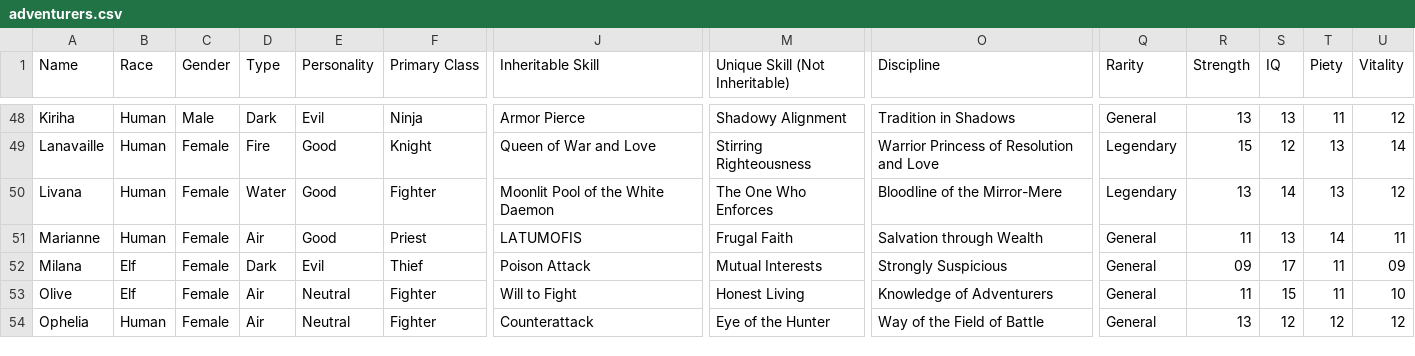
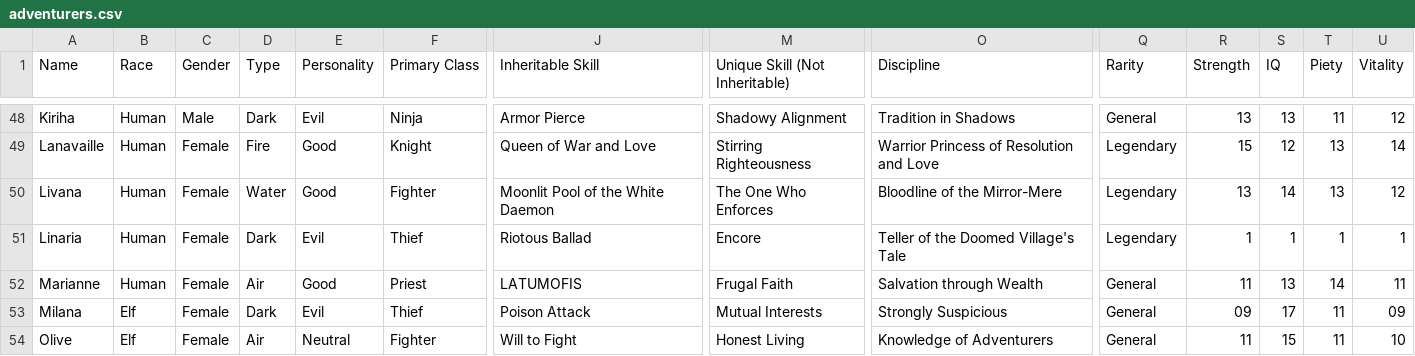
Before and after one commit to GorgonzolaRex/wizardry-daphne-guide, a CSV file: data/adventurers.csv, drawn as a sheet; only a part is shown, gaps mark what is left out; the shorter side is filled out with more unchanged rows; rows hold the shown columns only; the diff names each change by its address in the sheet, - before the commit and + after, or states it on an @@ line.

Commit message:
Add linaria to adventurers.csv need stats

```diff
--- a/data/adventurers.csv
+++ b/data/adventurers.csv
+row 51: Linaria | Human | Female | Dark | Evil | Thief | Riotous Ballad | Encore | Teller of the Doomed Village's Tale | Legendary | 1 | 1 | 1 | 1
```
